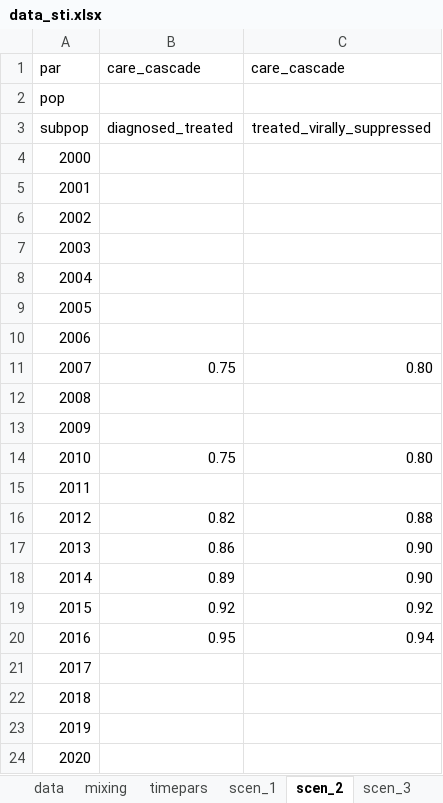
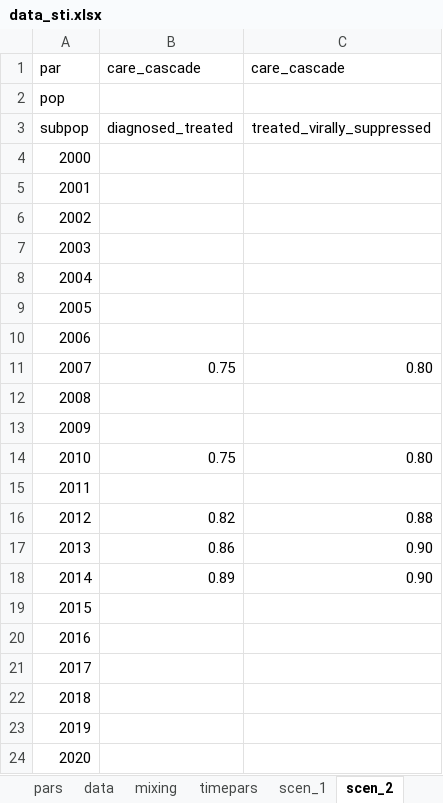
Before and after one commit to nickidge/STI-HIV-coinfection, an Excel workbook: data_sti.xlsx, sheet scen_2, drawn as a sheet; values as stored, in another font and other column widths than the file's, no borders; the diff names each change by its address in the sheet, - before the commit and + after, or states it on an @@ line.

```diff
--- a/data_sti.xlsx (sheet scen_2)
+++ b/data_sti.xlsx (sheet scen_2)
-sheet tab: scen_3
-B19: 0.92
+B19: (empty)
-C19: 0.92
+C19: (empty)
-B20: 0.95
+B20: (empty)
-C20: 0.94
+C20: (empty)
```
Also changed, not shown: sheet data, sheet calibration, sheet scen_1, sheet timepars, other sheet tabs, formulas that keep their value, 7 other files.
